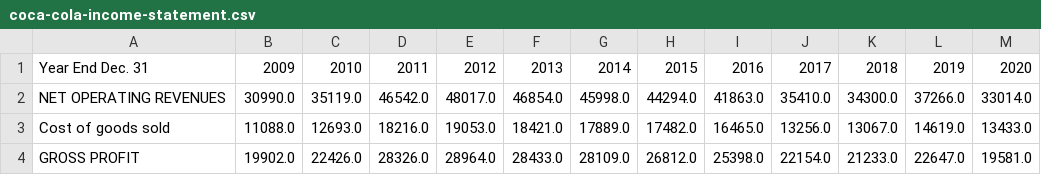
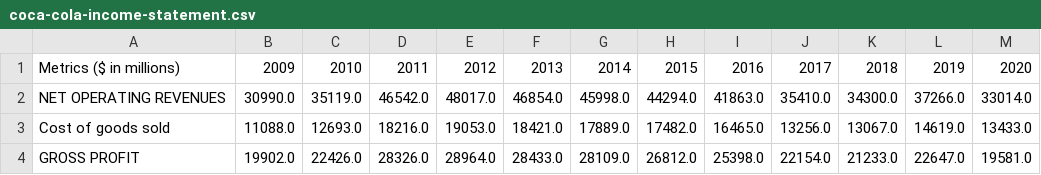
Before and after one commit to emekeh/Coca-cola-financial-data, a CSV file: coca-cola-income-statement.csv, drawn as a sheet; only a part is shown.

Commit message:
coca-cola-income-statement.csv

```diff
--- a/coca-cola-income-statement.csv
+++ b/coca-cola-income-statement.csv
@@ -1,2 +1,2 @@
-Year End Dec. 31,2009,2010,2011,2012,2013,2014,2015,2016,2017,2018,2019,2020
+Metrics ($ in millions),2009,2010,2011,2012,2013,2014,2015,2016,2017,2018,2019,2020
 NET OPERATING REVENUES,30990.0,35119.0,46542.0,48017.0,46854.0,45998.0,44294.0,41863.0,35410.0,34300.0,37266.0,33014.0
```
